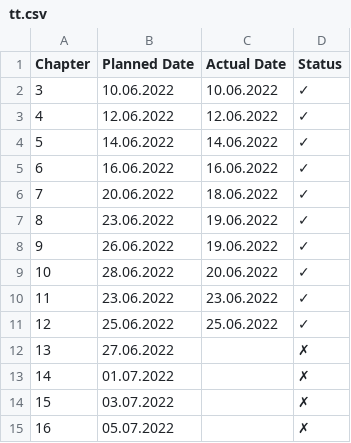
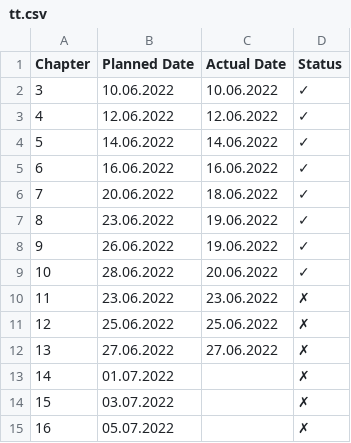
Before and after one commit to mkohlhaas/Haskell-in-Depth, a CSV file: tt.csv, drawn as a sheet.

```diff
--- a/tt.csv
+++ b/tt.csv
@@ -9,5 +9,5 @@ Chapter,Planned Date,Actual Date,Status
 10,28.06.2022,20.06.2022,✓
-11,23.06.2022,23.06.2022,✓
-12,25.06.2022,25.06.2022,✓
-13,27.06.2022,,✗
+11,23.06.2022,23.06.2022,✗
+12,25.06.2022,25.06.2022,✗
+13,27.06.2022,27.06.2022,✗
 14,01.07.2022,,✗
```
Also changed, not shown: 7 other files.
